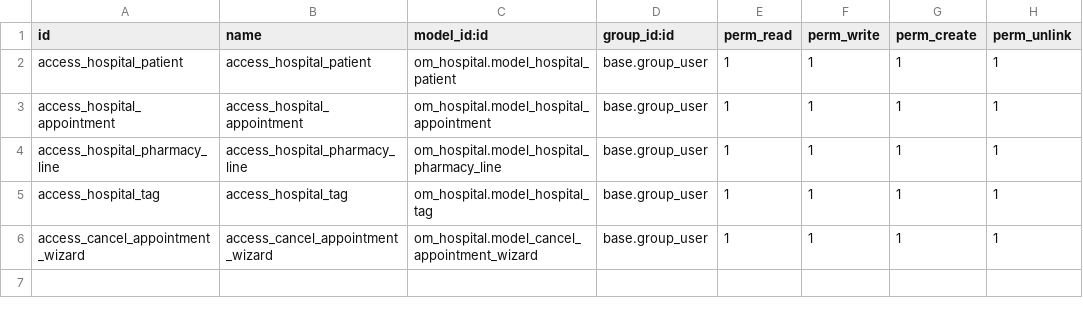
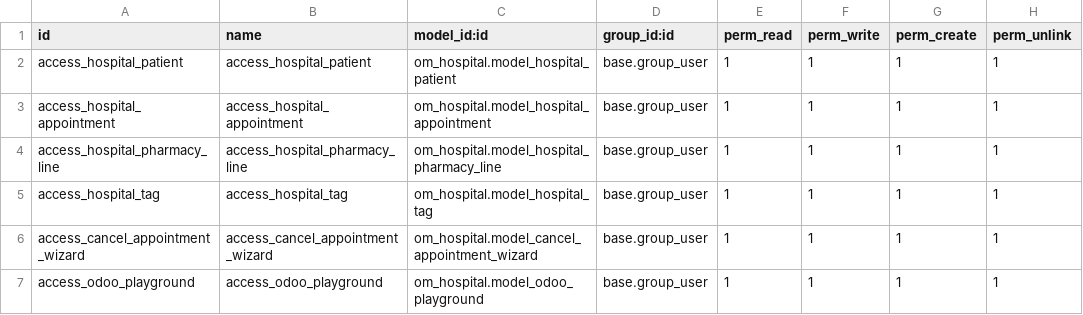
Before and after one commit to Fronkee/odoo_module, a CSV file: om_hospital/security/ir.model.access.csv, drawn as a sheet; the diff names each change by its address in the sheet, - before the commit and + after, or states it on an @@ line.

```diff
--- a/om_hospital/security/ir.model.access.csv
+++ b/om_hospital/security/ir.model.access.csv
+row 7: access_odoo_playground | access_odoo_playground | om_hospital.model_odoo_playground | base.group_user | 1 | 1 | 1 | 1
```
Also changed, not shown: 14 other files.
